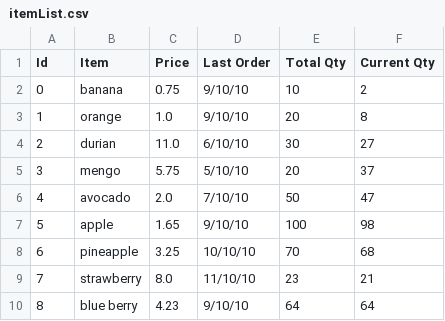
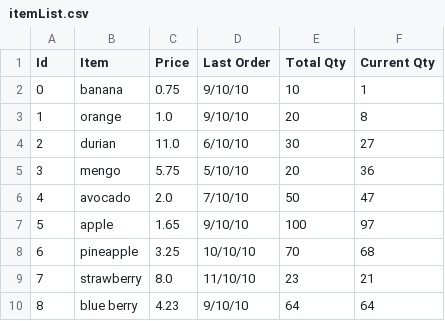
Before and after one commit to sleng0022/POS, a CSV file: data/itemList.csv, drawn as a sheet.

Commit message:
Add inventory list view.

```diff
--- a/data/itemList.csv
+++ b/data/itemList.csv
@@ -1,8 +1,8 @@
 Id, Item, Price,Last Order, Total Qty, Current Qty
-0,banana,0.75,9/10/10,10,2
+0,banana,0.75,9/10/10,10,1
 1,orange,1.0,9/10/10,20,8
 2,durian,11.0,6/10/10,30,27
-3,mengo,5.75,5/10/10,20,37
+3,mengo,5.75,5/10/10,20,36
 4,avocado,2.0,7/10/10,50,47
-5,apple,1.65,9/10/10,100,98
+5,apple,1.65,9/10/10,100,97
 6,pineapple,3.25,10/10/10,70,68
```
Also changed, not shown: 5 other files.
